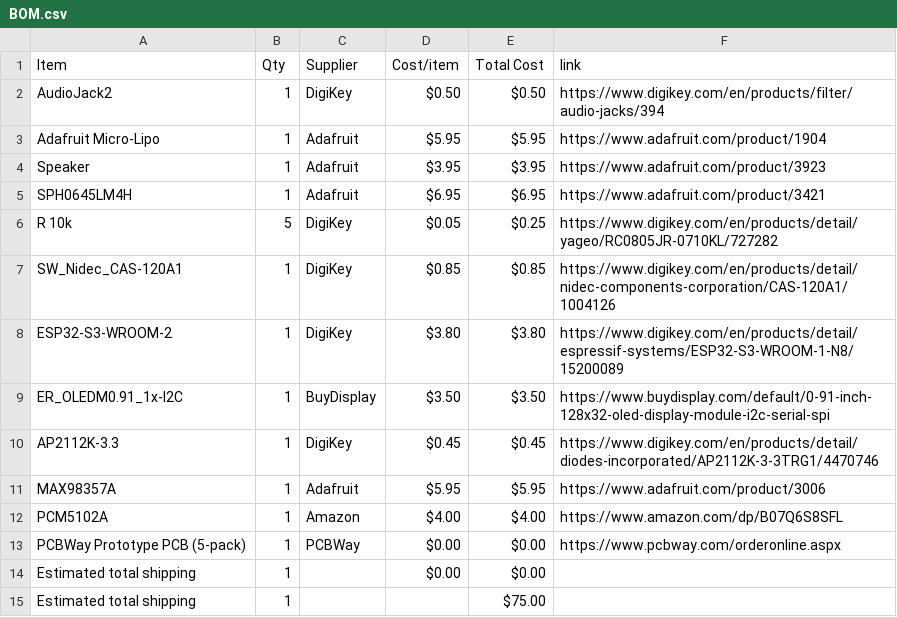
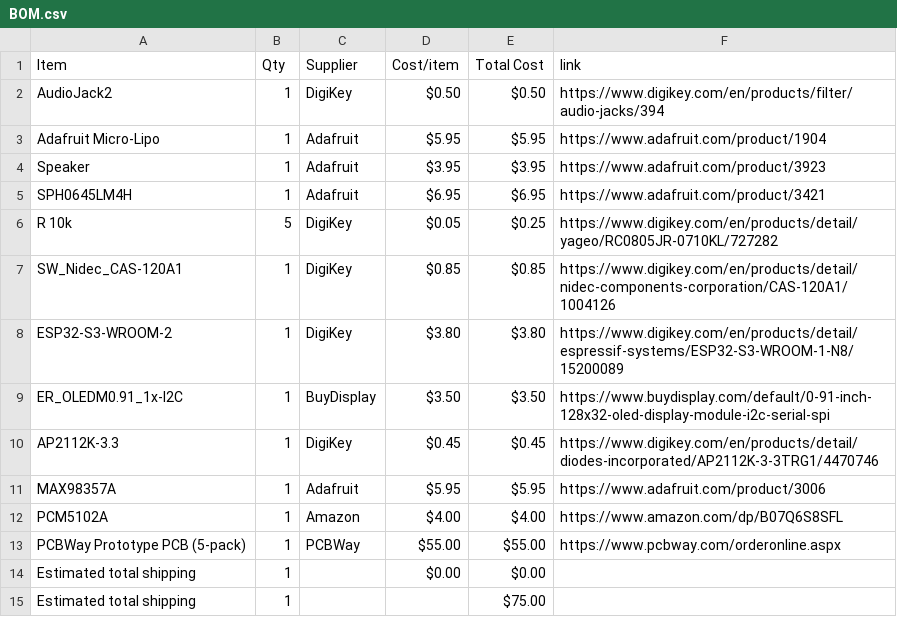
Before and after one commit to CODER-MAN12/Live-translating-device, a CSV file: BOM.csv, drawn as a sheet.

Commit message:
Sync Live language Translater from Half Life

```diff
--- a/BOM.csv
+++ b/BOM.csv
@@ -12,3 +12,3 @@ MAX98357A,1,Adafruit,$5.95,$5.95,https://www.adafruit.com/product/3006
 PCM5102A,1,Amazon,$4.00,$4.00,https://www.amazon.com/dp/B07Q6S8SFL
-PCBWay Prototype PCB (5-pack),1,PCBWay,$0.00,$0.00,https://www.pcbway.com/orderonline.aspx
+PCBWay Prototype PCB (5-pack),1,PCBWay,$55.00,$55.00,https://www.pcbway.com/orderonline.aspx
 Estimated total shipping,1,,$0.00,$0.00,
```
